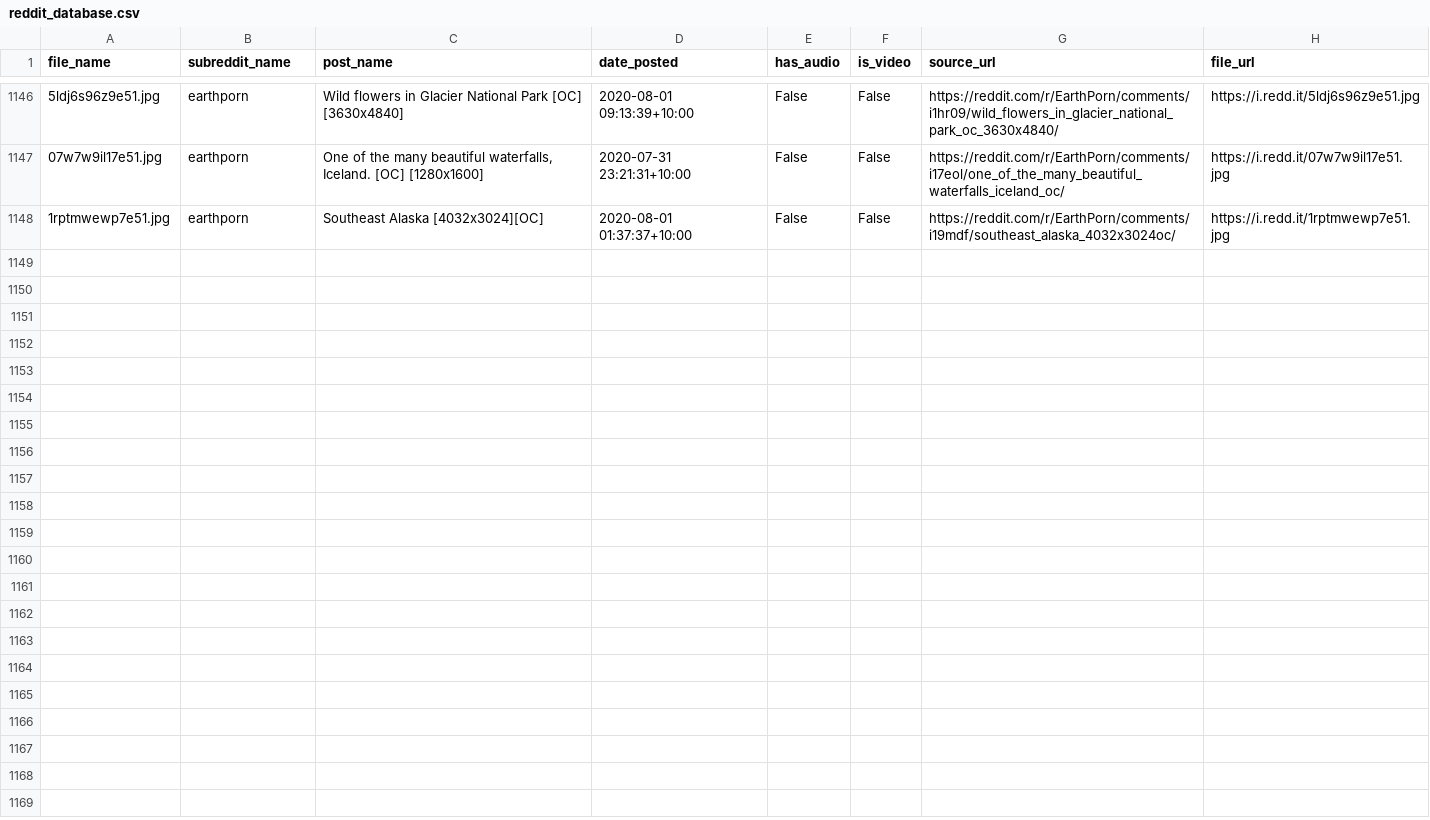
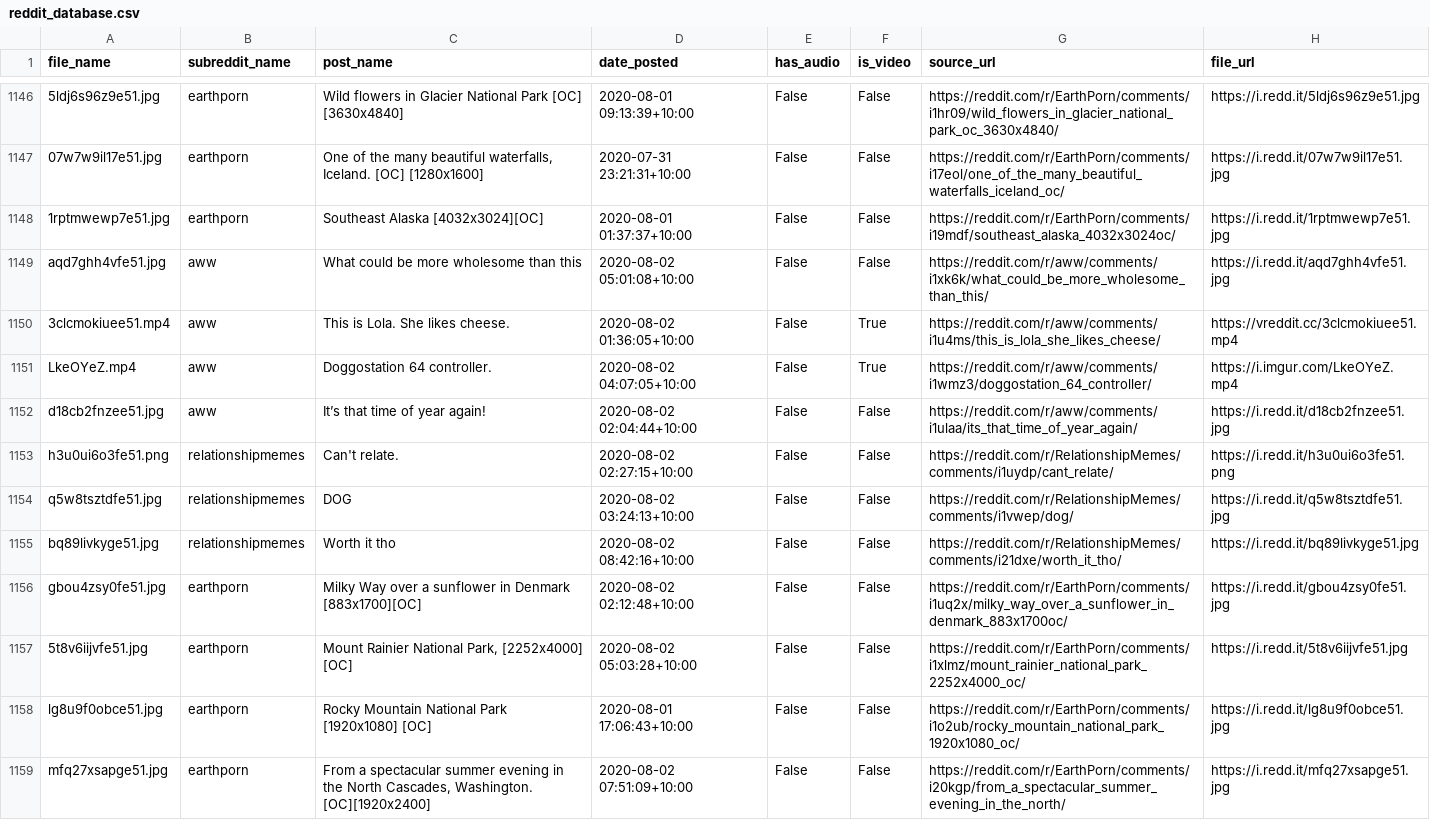
Before and after one commit to atindersanghera/atindersanghera.github.io, a CSV file: assets/images/scrape_file_collection/reddit_database.csv, drawn as a sheet; only a part is shown, gaps mark what is left out; the diff names each change by its address in the sheet, - before the commit and + after, or states it on an @@ line.

Commit message:
maps and image update:  Sun 02/08 - 10:36

```diff
--- a/assets/images/scrape_file_collection/reddit_database.csv
+++ b/assets/images/scrape_file_collection/reddit_database.csv
+row 1149: aqd7ghh4vfe51.jpg | aww | What could be more wholesome than this | 2020-08-02 05:01:08+10:00 | False | False | https://reddit.com/r/aww/comments/i1xk6k/what_could_be_more_wholesome_than_this/ | https://i.redd.it/aqd7ghh4vfe51.jpg
+row 1150: 3clcmokiuee51.mp4 | aww | This is Lola. She likes cheese. | 2020-08-02 01:36:05+10:00 | False | True | https://reddit.com/r/aww/comments/i1u4ms/this_is_lola_she_likes_cheese/ | https://vreddit.cc/3clcmokiuee51.mp4
+row 1151: LkeOYeZ.mp4 | aww | Doggostation 64 controller. | 2020-08-02 04:07:05+10:00 | False | True | https://reddit.com/r/aww/comments/i1wmz3/doggostation_64_controller/ | https://i.imgur.com/LkeOYeZ.mp4
+row 1152: d18cb2fnzee51.jpg | aww | It’s that time of year again! | 2020-08-02 02:04:44+10:00 | False | False | https://reddit.com/r/aww/comments/i1ulaa/its_that_time_of_year_again/ | https://i.redd.it/d18cb2fnzee51.jpg
+row 1153: h3u0ui6o3fe51.png | relationshipmemes | Can't relate. | 2020-08-02 02:27:15+10:00 | False | False | https://reddit.com/r/RelationshipMemes/comments/i1uydp/cant_relate/ | https://i.redd.it/h3u0ui6o3fe51.png
+row 1154: q5w8tsztdfe51.jpg | relationshipmemes | DOG | 2020-08-02 03:24:13+10:00 | False | False | https://reddit.com/r/RelationshipMemes/comments/i1vwep/dog/ | https://i.redd.it/q5w8tsztdfe51.jpg
+row 1155: bq89livkyge51.jpg | relationshipmemes | Worth it tho | 2020-08-02 08:42:16+10:00 | False | False | https://reddit.com/r/RelationshipMemes/comments/i21dxe/worth_it_tho/ | https://i.redd.it/bq89livkyge51.jpg
+row 1156: gbou4zsy0fe51.jpg | earthporn | Milky Way over a sunflower in Denmark [883x1700][OC] | 2020-08-02 02:12:48+10:00 | False | False | https://reddit.com/r/EarthPorn/comments/i1uq2x/milky_way_over_a_sunflower_in_denmark_883x1700oc/ | https://i.redd.it/gbou4zsy0fe51.jpg
+row 1157: 5t8v6iijvfe51.jpg | earthporn | Mount Rainier National Park, [2252x4000] [OC] | 2020-08-02 05:03:28+10:00 | False | False | https://reddit.com/r/EarthPorn/comments/i1xlmz/mount_rainier_national_park_2252x4000_oc/ | https://i.redd.it/5t8v6iijvfe51.jpg
+row 1158: lg8u9f0obce51.jpg | earthporn | Rocky Mountain National Park [1920x1080] [OC] | 2020-08-01 17:06:43+10:00 | False | False | https://reddit.com/r/EarthPorn/comments/i1o2ub/rocky_mountain_national_park_1920x1080_oc/ | https://i.redd.it/lg8u9f0obce51.jpg
+row 1159: mfq27xsapge51.jpg | earthporn | From a spectacular summer evening in the North Cascades, Washington. [OC][1920x2400] | 2020-08-02 07:51:09+10:00 | False | False | https://reddit.com/r/EarthPorn/comments/i20kgp/from_a_spectacular_summer_evening_in_the_north/ | https://i.redd.it/mfq27xsapge51.jpg
```
Also changed, not shown: 8 other files.
